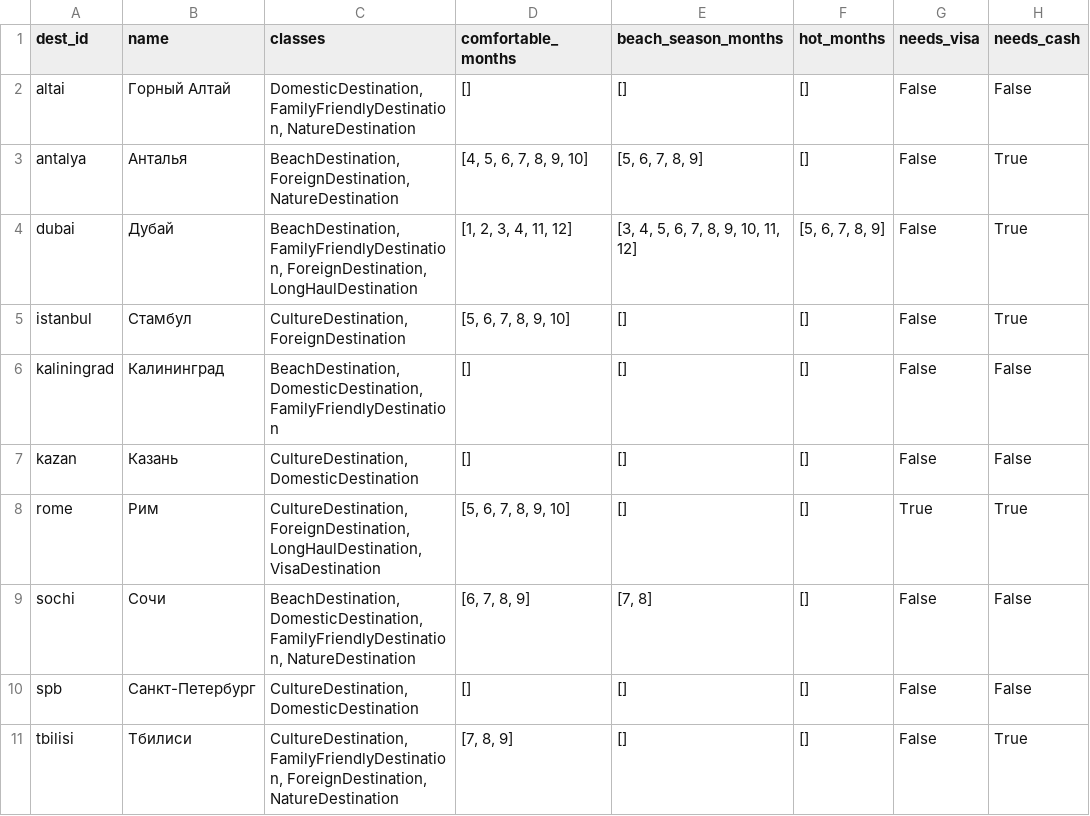
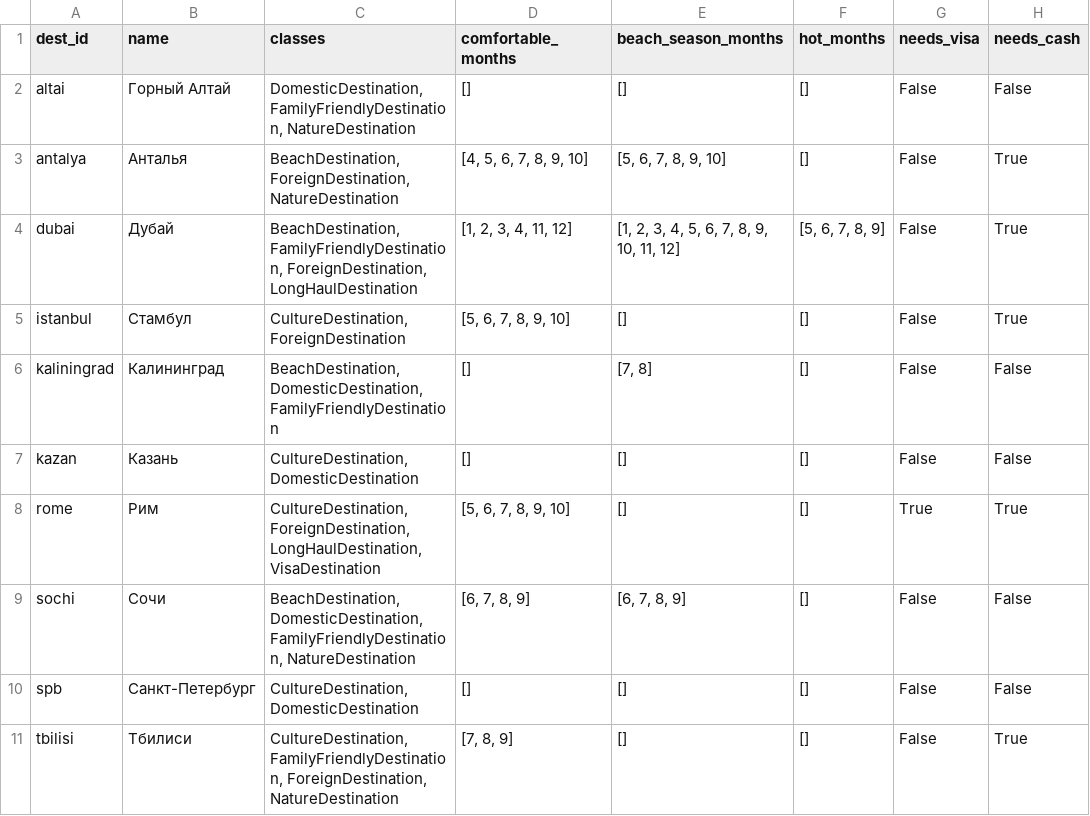
Before and after one commit to tanyalebedeva/travel-dss, a CSV file: reports/p5_inferred_facts.csv, drawn as a sheet.

```diff
--- a/reports/p5_inferred_facts.csv
+++ b/reports/p5_inferred_facts.csv
@@ -2,9 +2,9 @@ dest_id,name,classes,comfortable_months,beach_season_months,hot_months,needs_vis
 altai,Горный Алтай,"DomesticDestination, FamilyFriendlyDestination, NatureDestination",[],[],[],False,False
-antalya,Анталья,"BeachDestination, ForeignDestination, NatureDestination","[4, 5, 6, 7, 8, 9, 10]","[5, 6, 7, 8, 9]",[],False,True
-dubai,Дубай,"BeachDestination, FamilyFriendlyDestination, ForeignDestination, LongHaulDestination","[1, 2, 3, 4, 11, 12]","[3, 4, 5, 6, 7, 8, 9, 10, 11, 12]","[5, 6, 7, 8, 9]",False,True
+antalya,Анталья,"BeachDestination, ForeignDestination, NatureDestination","[4, 5, 6, 7, 8, 9, 10]","[5, 6, 7, 8, 9, 10]",[],False,True
+dubai,Дубай,"BeachDestination, FamilyFriendlyDestination, ForeignDestination, LongHaulDestination","[1, 2, 3, 4, 11, 12]","[1, 2, 3, 4, 5, 6, 7, 8, 9, 10, 11, 12]","[5, 6, 7, 8, 9]",False,True
 istanbul,Стамбул,"CultureDestination, ForeignDestination","[5, 6, 7, 8, 9, 10]",[],[],False,True
-kaliningrad,Калининград,"BeachDestination, DomesticDestination, FamilyFriendlyDestination",[],[],[],False,False
+kaliningrad,Калининград,"BeachDestination, DomesticDestination, FamilyFriendlyDestination",[],"[7, 8]",[],False,False
 kazan,Казань,"CultureDestination, DomesticDestination",[],[],[],False,False
 rome,Рим,"CultureDestination, ForeignDestination, LongHaulDestination, VisaDestination","[5, 6, 7, 8, 9, 10]",[],[],True,True
-sochi,Сочи,"BeachDestination, DomesticDestination, FamilyFriendlyDestination, NatureDestination","[6, 7, 8, 9]","[7, 8]",[],False,False
+sochi,Сочи,"BeachDestination, DomesticDestination, FamilyFriendlyDestination, NatureDestination","[6, 7, 8, 9]","[6, 7, 8, 9]",[],False,False
 spb,Санкт-Петербург,"CultureDestination, DomesticDestination",[],[],[],False,False
```
Also changed, not shown: reports/p4_route_plans.csv, reports/p4_routes_summary.csv, 9 other files.
